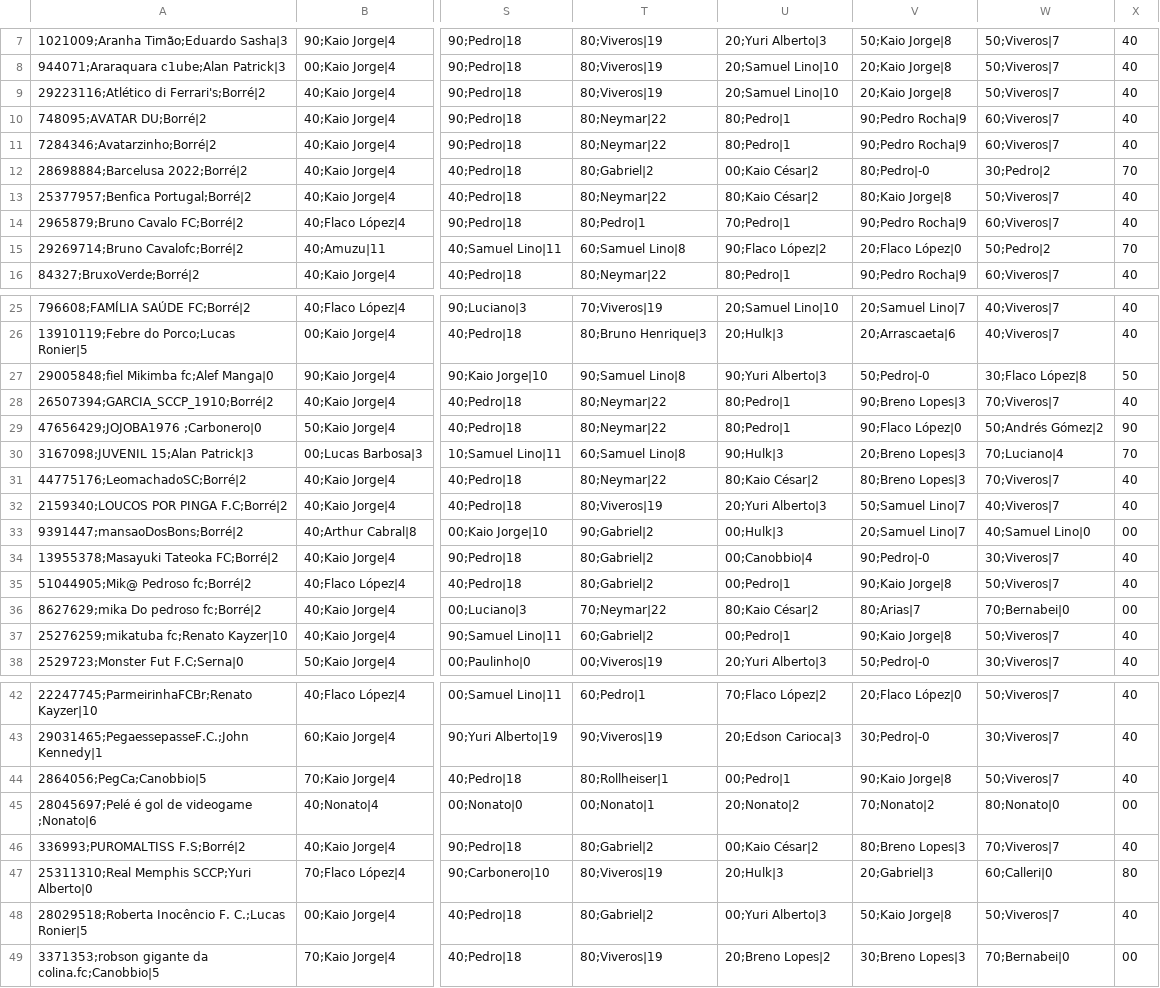
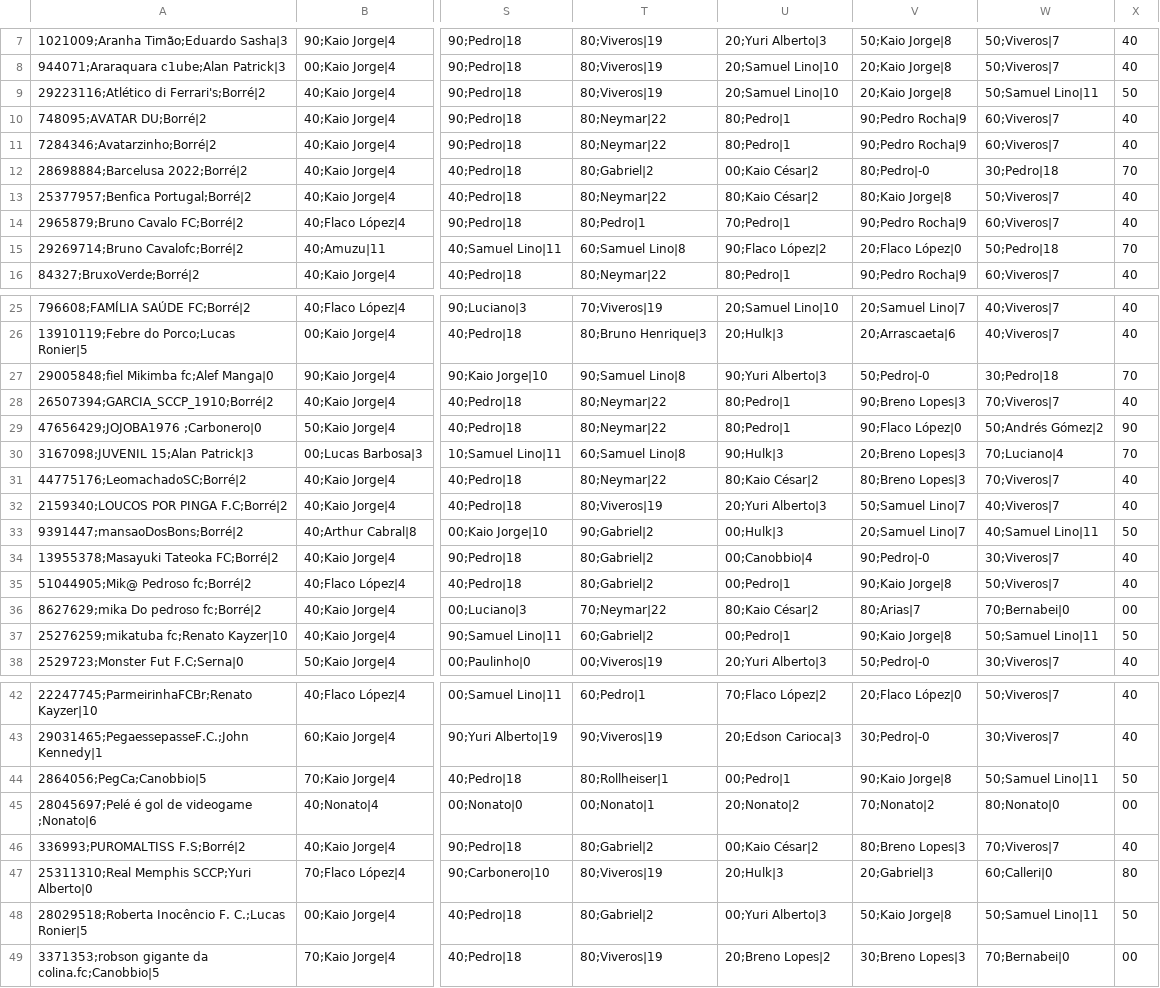
Before and after one commit to mmbsest90/liga-vila-cartobrothers-site, a CSV file: saida/capitaes.csv, drawn as a sheet; only a part is shown, gaps mark what is left out; the diff covers the shown part only; the diff names each change by its address in the sheet, - before the commit and + after, or states it on an @@ line.

```diff
--- a/saida/capitaes.csv
+++ b/saida/capitaes.csv
-W9: 50;Viveros|7
+W9: 50;Samuel Lino|11
-X9: 40
+X9: 50
-W12: 30;Pedro|2
+W12: 30;Pedro|18
-W15: 50;Pedro|2
+W15: 50;Pedro|18
-W27: 30;Flaco López|8
+W27: 30;Pedro|18
-X27: 50
+X27: 70
-W33: 40;Samuel Lino|0
+W33: 40;Samuel Lino|11
-X33: 00
+X33: 50
-W37: 50;Viveros|7
+W37: 50;Samuel Lino|11
-X37: 40
+X37: 50
-W44: 50;Viveros|7
+W44: 50;Samuel Lino|11
-X44: 40
+X44: 50
-W48: 50;Viveros|7
+W48: 50;Samuel Lino|11
-X48: 40
+X48: 50
```
Also changed, not shown: 1 edited cell elsewhere in this file, saida/capitao-mito.csv, saida/escalados.csv, 8 other files.
